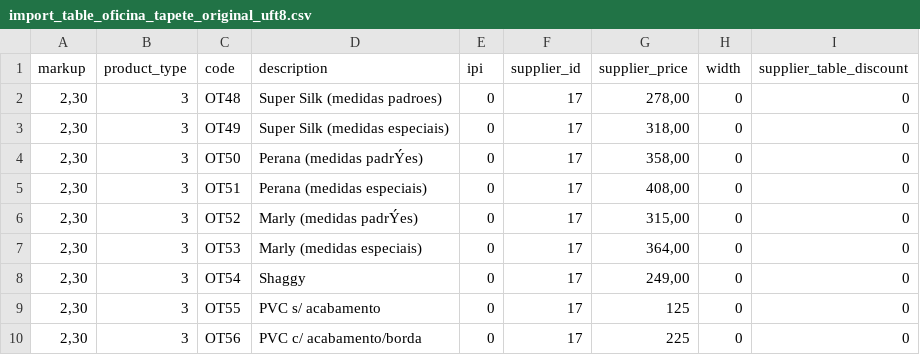
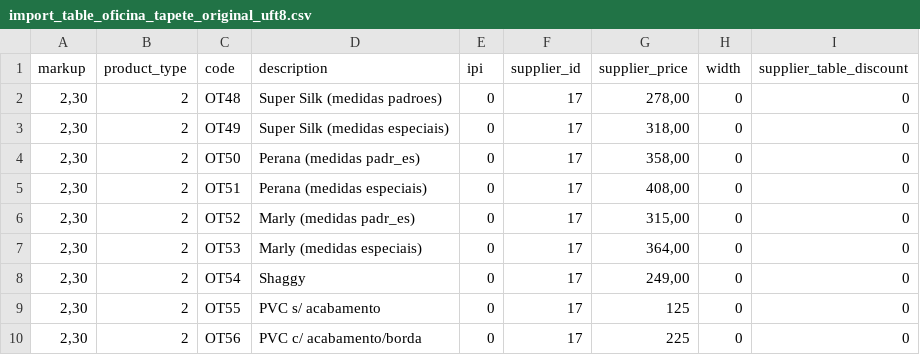
Before and after one commit to kimxoxo/baway, a CSV file: catalogos/oficina do tapete/2014/import_table_oficina_tapete_original_uft8.csv, drawn as a sheet.

```diff
--- a/catalogos/oficina do tapete/2014/import_table_oficina_tapete_original_uft8.csv
+++ b/catalogos/oficina do tapete/2014/import_table_oficina_tapete_original_uft8.csv
@@ -1,10 +1,10 @@
 markup,product_type,code,description,ipi,supplier_id,supplier_price,width,supplier_table_discount
-"2,30",3,OT48,Super Silk (medidas padroes),0,17,"278,00",0,0
-"2,30",3,OT49,Super Silk (medidas especiais),0,17,"318,00",0,0
-"2,30",3,OT50,Perana (medidas padrÝes),0,17,"358,00",0,0
-"2,30",3,OT51,Perana (medidas especiais),0,17,"408,00",0,0
-"2,30",3,OT52,Marly (medidas padrÝes),0,17,"315,00",0,0
-"2,30",3,OT53,Marly (medidas especiais),0,17,"364,00",0,0
-"2,30",3,OT54,Shaggy,0,17,"249,00",0,0
-"2,30",3,OT55,PVC s/ acabamento,0,17,125,0,0
-"2,30",3,OT56,PVC c/ acabamento/borda,0,17,225,0,0
+"2,30",2,OT48,Super Silk (medidas padroes),0,17,"278,00",0,0
+"2,30",2,OT49,Super Silk (medidas especiais),0,17,"318,00",0,0
+"2,30",2,OT50,Perana (medidas padr_es),0,17,"358,00",0,0
+"2,30",2,OT51,Perana (medidas especiais),0,17,"408,00",0,0
+"2,30",2,OT52,Marly (medidas padr_es),0,17,"315,00",0,0
+"2,30",2,OT53,Marly (medidas especiais),0,17,"364,00",0,0
+"2,30",2,OT54,Shaggy,0,17,"249,00",0,0
+"2,30",2,OT55,PVC s/ acabamento,0,17,125,0,0
+"2,30",2,OT56,PVC c/ acabamento/borda,0,17,225,0,0
```
Also changed, not shown: catalogos/oficina do tapete/2014/import_table_oficina_tapete_original.csv, 4 other files.
